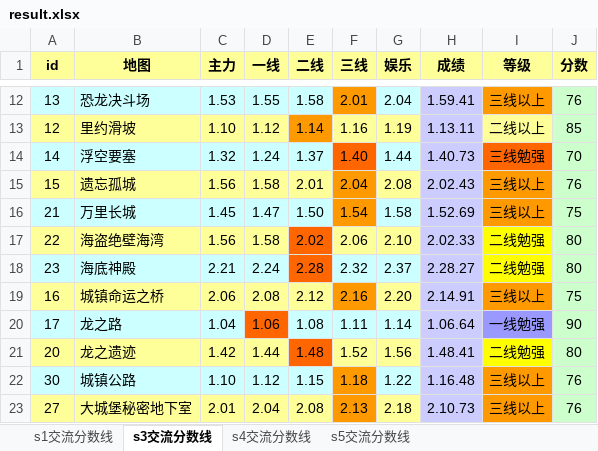
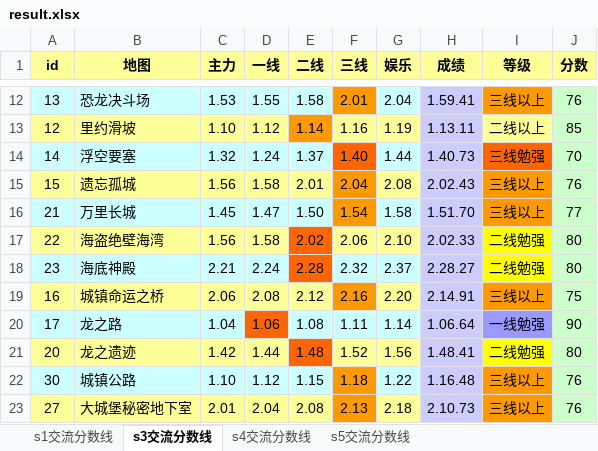
Before and after one commit to Felix-Project/GameRecord, an Excel workbook: game/result.xlsx, sheet s3交流分数线, drawn as a sheet; only a part is shown, gaps mark what is left out; values as stored, in another font and other column widths than the file's, no borders; the diff names each change by its address in the sheet, - before the commit and + after, or states it on an @@ line.

```diff
--- a/game/result.xlsx (sheet s3交流分数线)
+++ b/game/result.xlsx (sheet s3交流分数线)
-H16 (成绩): 1.52.69
+H16 (成绩): 1.51.70
-J16 (分数): 75
+J16 (分数): 77
```
Also changed, not shown: sheet s5交流分数线, sheet s1交流分数线, sheet s4交流分数线, 1 other file.
